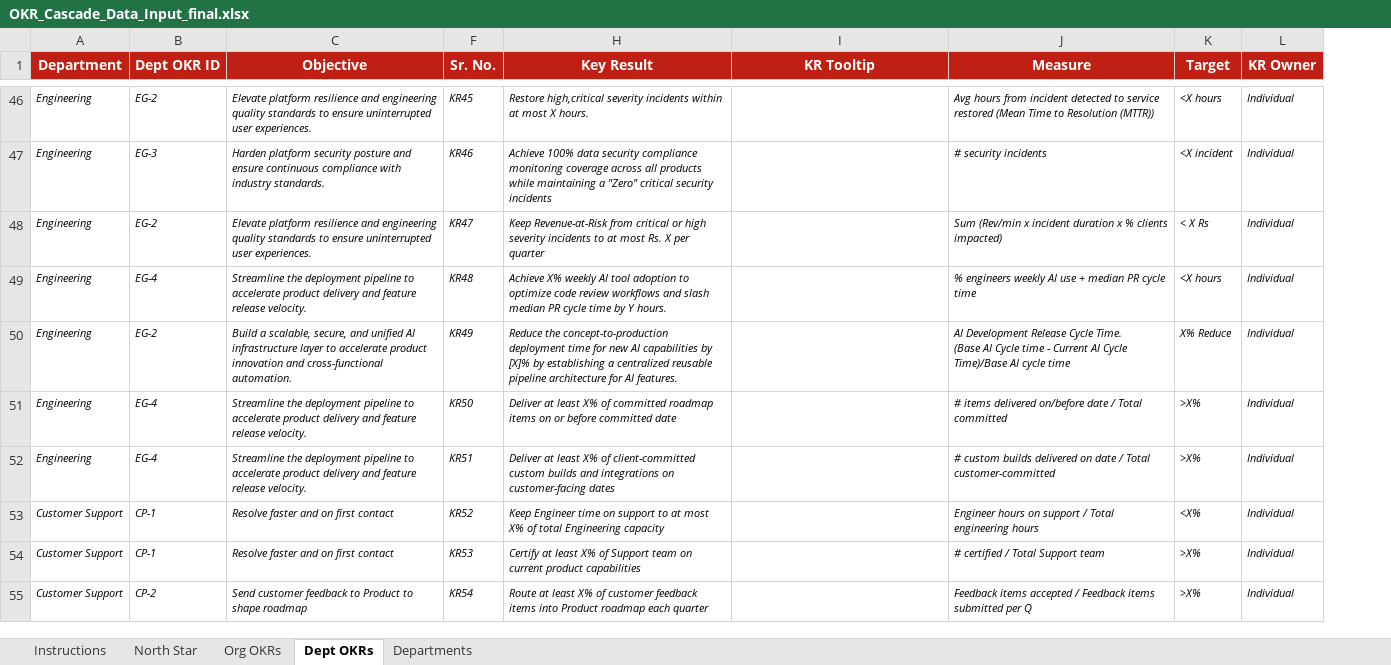
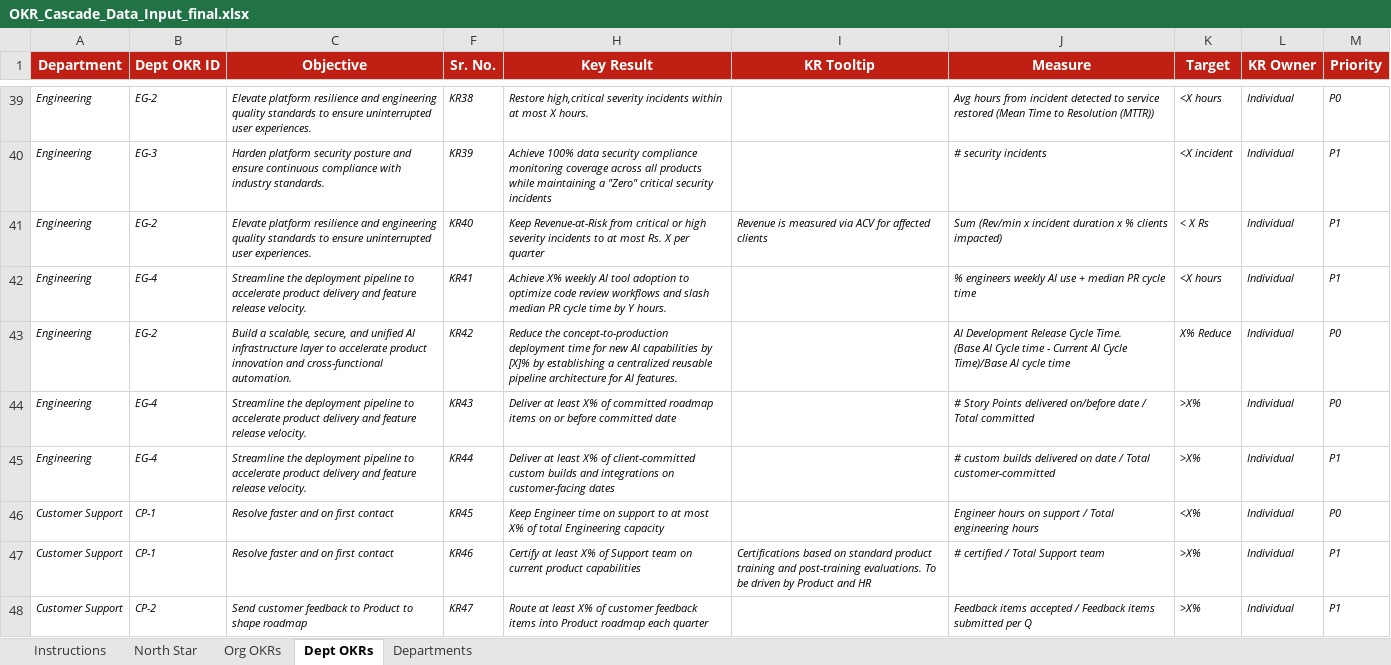
Before and after one commit to abhi-sukhadia-zagg/zaggle-okr-cascade, an Excel workbook: OKR_Cascade_Data_Input_final.xlsx, sheet Dept OKRs, drawn as a sheet; only a part is shown, gaps mark what is left out; values as stored, in another font and other column widths than the file's, no borders; addresses are those after the commit; the diff covers the shown part only; the diff names each change by its address in the sheet, - before the commit and + after, or states it on an @@ line.

Commit message:
Update OKR data: add Priority column in Dept OKRs (ignored by UI)

```diff
--- a/OKR_Cascade_Data_Input_final.xlsx (sheet Dept OKRs)
+++ b/OKR_Cascade_Data_Input_final.xlsx (sheet Dept OKRs)
+column M (Priority), rows 39-48: P0 | P1 | P1 | P1 | P0 | P0 | P1 | P0 | P1 | P1
-F39 (Sr. No.): KR45
+F39 (Sr. No.): KR38
-F40 (Sr. No.): KR46
+F40 (Sr. No.): KR39
-F41 (Sr. No.): KR47
+F41 (Sr. No.): KR40
-I41 (KR Tooltip): (empty)
+I41 (KR Tooltip): Revenue is measured via ACV for affected clients
-F42 (Sr. No.): KR48
+F42 (Sr. No.): KR41
-F43 (Sr. No.): KR49
+F43 (Sr. No.): KR42
-F44 (Sr. No.): KR50
+F44 (Sr. No.): KR43
-J44 (Measure): # items delivered on/before…
+J44 (Measure): # Story Points delivered on/before…
-F45 (Sr. No.): KR51
+F45 (Sr. No.): KR44
-F46 (Sr. No.): KR52
+F46 (Sr. No.): KR45
-F47 (Sr. No.): KR53
+F47 (Sr. No.): KR46
-I47 (KR Tooltip): (empty)
+I47 (KR Tooltip): Certifications based on standard product training and post-training evaluations. To be driven by Product and HR
-F48 (Sr. No.): KR54
+F48 (Sr. No.): KR47
```
Also changed, not shown: 10 removed rows and 85 edited cells elsewhere in this sheet, sheet Org OKRs, sheet North Star, hidden cells.
